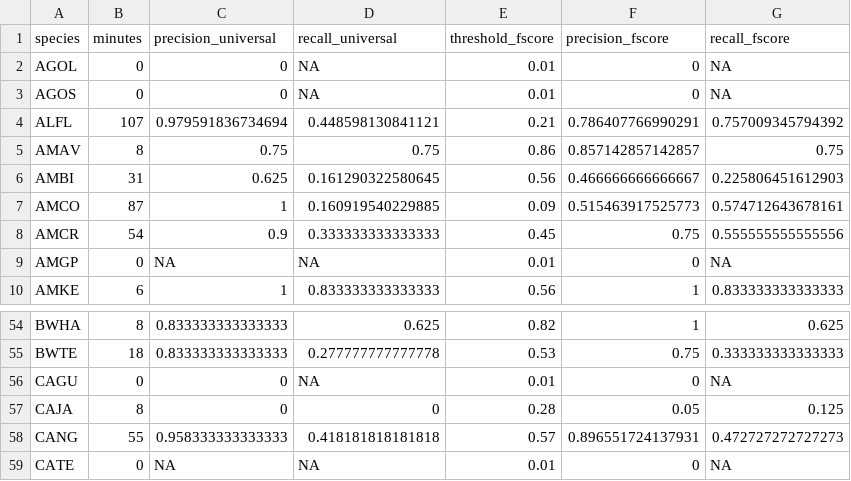
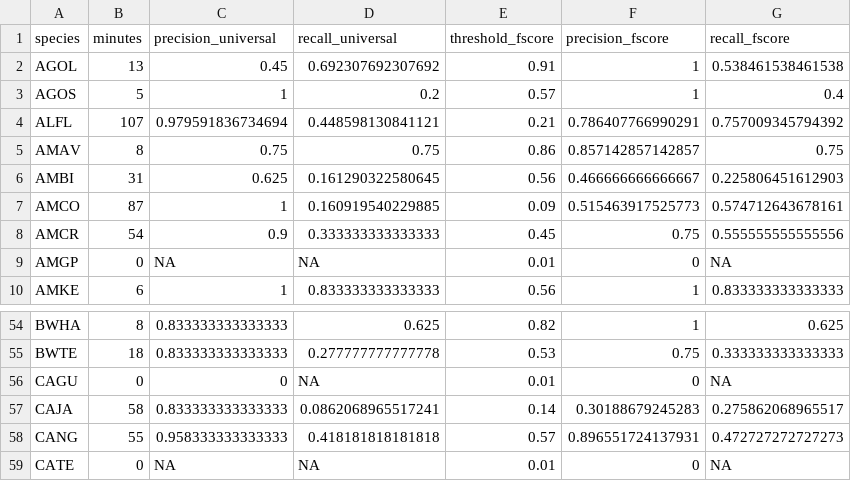
Before and after one commit to ABbiodiversity/HawkEarsEvaluation, a CSV file: results/Evaluation_community_appendix.csv, drawn as a sheet; only a part is shown, gaps mark what is left out.

Commit message:
tidy species names in annotations

```diff
--- a/results/Evaluation_community_appendix.csv
+++ b/results/Evaluation_community_appendix.csv
@@ -1,4 +1,4 @@
 "species","minutes","precision_universal","recall_universal","threshold_fscore","precision_fscore","recall_fscore"
-"AGOL",0,0,NA,0.01,0,NA
-"AGOS",0,0,NA,0.01,0,NA
+"AGOL",13,0.45,0.692307692307692,0.91,1,0.538461538461538
+"AGOS",5,1,0.2,0.57,1,0.4
 "ALFL",107,0.979591836734694,0.448598130841121,0.21,0.786407766990291,0.757009345794392
@@ -56,3 +56,3 @@
 "CAGU",0,0,NA,0.01,0,NA
-"CAJA",8,0,0,0.28,0.05,0.125
+"CAJA",58,0.833333333333333,0.0862068965517241,0.14,0.30188679245283,0.275862068965517
 "CANG",55,0.958333333333333,0.418181818181818,0.57,0.896551724137931,0.472727272727273
```
Also changed, not shown: data/annotations_community.csv, results/AppendixB.csv, 3 other files.
